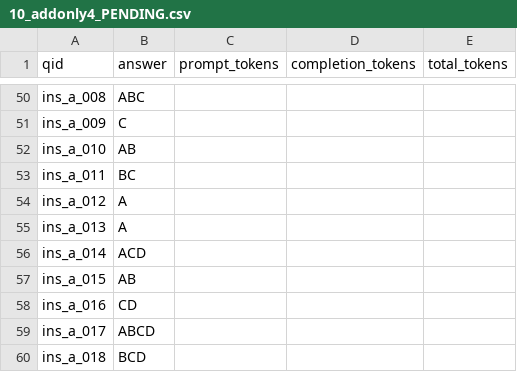
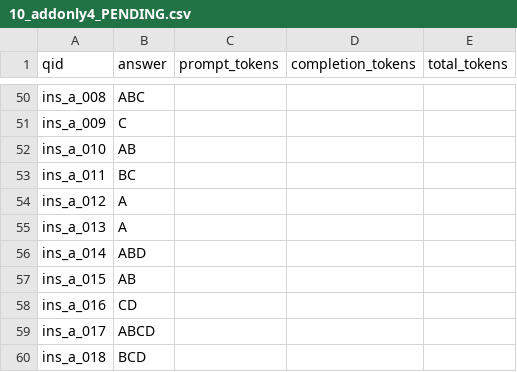
Before and after one commit to kangyangWHU/AFAC, a CSV file: c4/submissions/10_addonly4_PENDING.csv, drawn as a sheet; only a part is shown, gaps mark what is left out.

```diff
--- a/c4/submissions/10_addonly4_PENDING.csv
+++ b/c4/submissions/10_addonly4_PENDING.csv
@@ -55,3 +55,3 @@ ins_a_012,A,,,
 ins_a_013,A,,,
-ins_a_014,ACD,,,
+ins_a_014,ABD,,,
 ins_a_015,AB,,,
```
Also changed, not shown: 1 other file.
